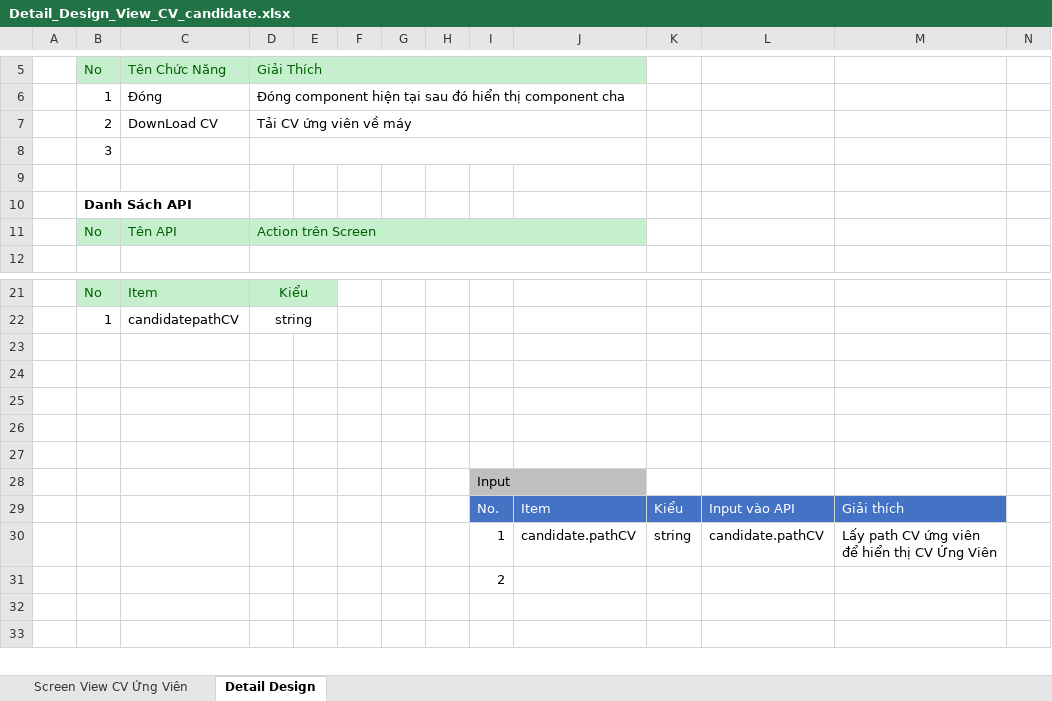
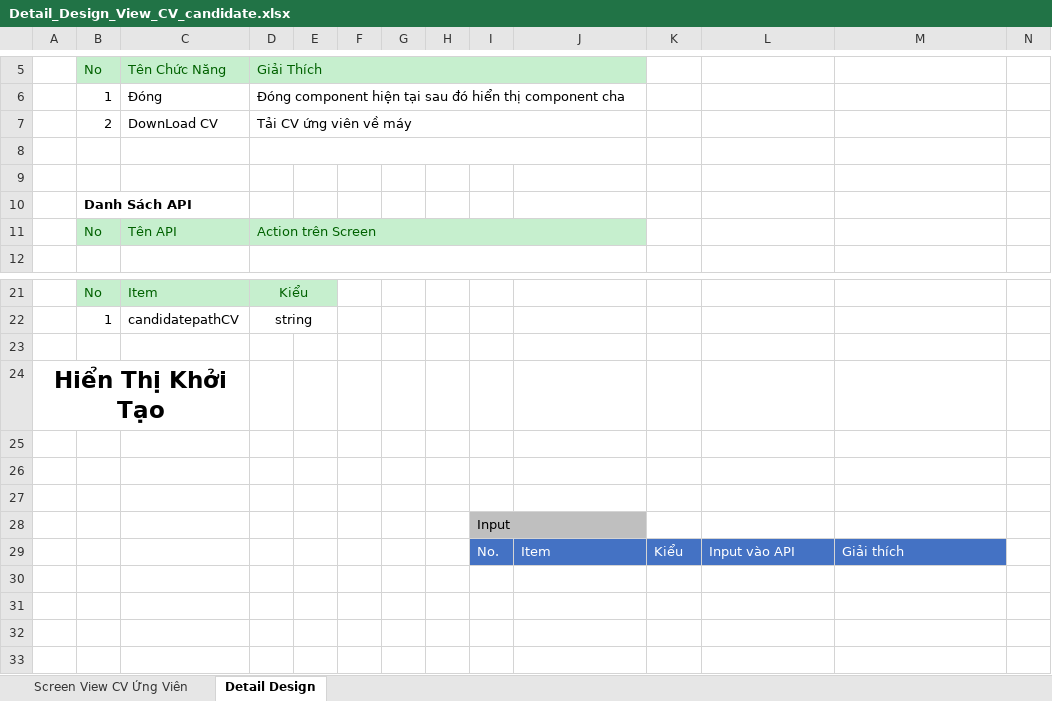
Before and after one commit to HoangHuuToan/Candidate-Management, an Excel workbook: Document/02. Design/02. DetailDesign/Task 2/Detail_Design_View_CV_candidate.xlsx, sheet Detail Design, drawn as a sheet; only a part is shown, gaps mark what is left out; values as stored, in another font and other column widths than the file's, no borders; charts and pictures not drawn; the diff covers the shown part only; the diff names each change by its address in the sheet, - before the commit and + after, or states it on an @@ line.

```diff
--- a/Document/02. Design/02. DetailDesign/Task 2/Detail_Design_View_CV_candidate.xlsx (sheet Detail Design)
+++ b/Document/02. Design/02. DetailDesign/Task 2/Detail_Design_View_CV_candidate.xlsx (sheet Detail Design)
-B8: 3
+B8: (empty)
-A24: (empty)
+A24: Hiển Thị Khởi Tạo
+A24:C24 merged
-row 30:  |  |  |  |  |  |  |  | 1 | candidate.pathCV | string | candidate.pathCV | Lấy path CV ứng viên để hiển thị CV Ứng Viên
+row 30: (empty)
-I31: 2
+I31: (empty)
```
Also changed, not shown: 30 added rows elsewhere in this sheet, charts or pictures, Document/02. Design/01. LogicDesign/Logic_Design.xlsx, Document/02. Design/02. DetailDesign/Task 1/Detail_Design_Confirm_Import_UV.xlsx, 12 other files.
